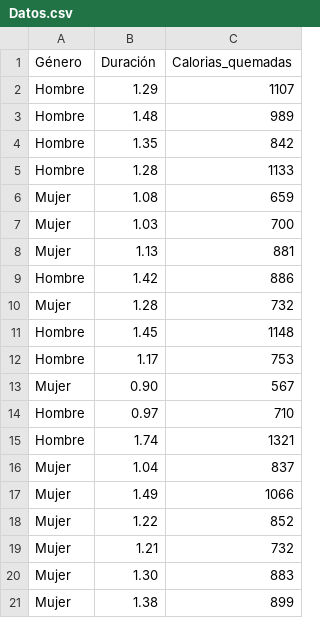
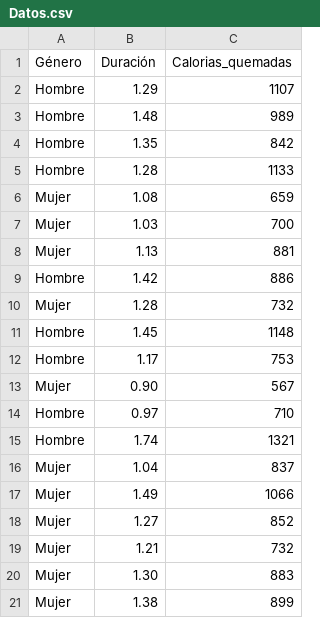
Before and after one commit to Marisol785/EstadisticaInferencial2026A, a CSV file: Unidad02/Pactica01/Datos.csv, drawn as a sheet.

Commit message:
Update height value for a female entry in Datos.csv

```diff
--- a/Unidad02/Pactica01/Datos.csv
+++ b/Unidad02/Pactica01/Datos.csv
@@ -17,3 +17,3 @@ Mujer,1.04,837
 Mujer,1.49,1066
-Mujer,1.22,852
+Mujer,1.27,852
 Mujer,1.21,732
```
